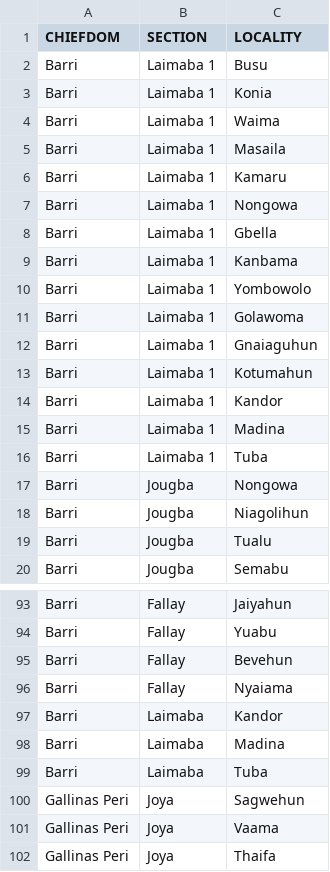
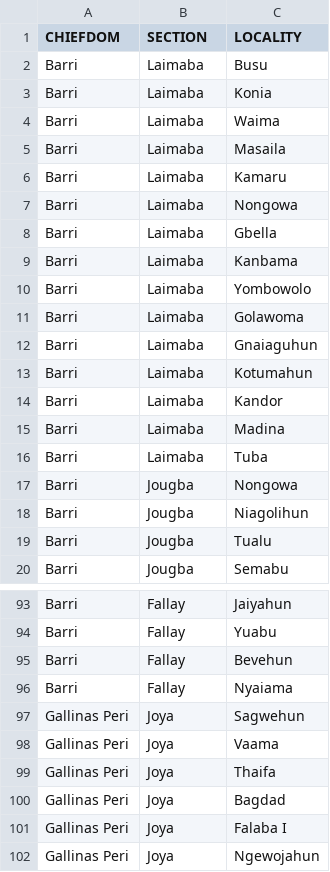
Before and after one commit to eHealthAfrica/locations, a CSV file: history/sierra_leone/add_sections_localities_admin_divisions/sources/pujehun_village.csv, drawn as a sheet; only a part is shown, gaps mark what is left out; the shorter side is filled out with more unchanged rows.

Commit message:
(SL)use chiefdoms and sections in W-urban W-rural
reorganize tree for western region: use chiefdoms and sections in Western
Urban and Western Rural

renamed history scripts
corrected Laimaba1 to Laimaba in pujehum district:removed duplicated entry laimaba on json file
added ochadId to bonthe central equivalent(the ocha name for bonthe central is bonthe urban)

closes https://github.com/eHealthAfrica/sl-ebola-call-admin/issues/1120

```diff
--- a/history/sierra_leone/add_sections_localities_admin_divisions/sources/pujehun_village.csv
+++ b/history/sierra_leone/add_sections_localities_admin_divisions/sources/pujehun_village.csv
@@ -1,17 +1,17 @@
 CHIEFDOM,SECTION,LOCALITY
-Barri,Laimaba 1,Busu
-Barri,Laimaba 1,Konia
-Barri,Laimaba 1,Waima
-Barri,Laimaba 1,Masaila
-Barri,Laimaba 1,Kamaru
-Barri,Laimaba 1,Nongowa
-Barri,Laimaba 1,Gbella
-Barri,Laimaba 1,Kanbama
-Barri,Laimaba 1,Yombowolo
-Barri,Laimaba 1,Golawoma
-Barri,Laimaba 1,Gnaiaguhun
-Barri,Laimaba 1,Kotumahun
-Barri,Laimaba 1,Kandor
-Barri,Laimaba 1,Madina
-Barri,Laimaba 1,Tuba
+Barri,Laimaba,Busu
+Barri,Laimaba,Konia
+Barri,Laimaba,Waima
+Barri,Laimaba,Masaila
+Barri,Laimaba,Kamaru
+Barri,Laimaba,Nongowa
+Barri,Laimaba,Gbella
+Barri,Laimaba,Kanbama
+Barri,Laimaba,Yombowolo
+Barri,Laimaba,Golawoma
+Barri,Laimaba,Gnaiaguhun
+Barri,Laimaba,Kotumahun
+Barri,Laimaba,Kandor
+Barri,Laimaba,Madina
+Barri,Laimaba,Tuba
 Barri,Jougba,Nongowa
@@ -96,5 +96,2 @@ Barri,Fallay,Bevehun
 Barri,Fallay,Nyaiama
-Barri,Laimaba,Kandor
-Barri,Laimaba,Madina
-Barri,Laimaba,Tuba
 Gallinas Peri,Joya,Sagwehun
```
Also changed, not shown: 12 other files.
